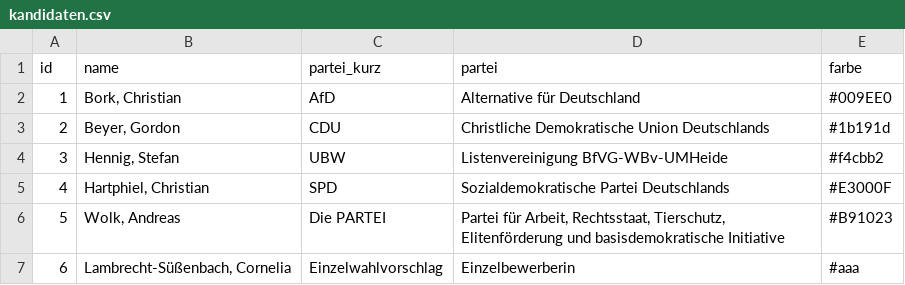
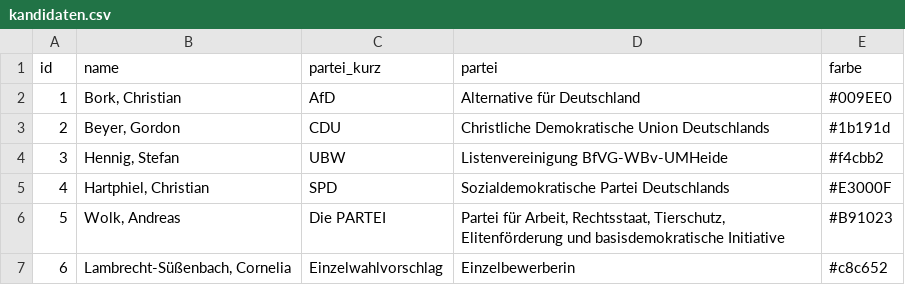
Before and after one commit to JoBerkner/templin_in_daten, a CSV file: projekte/dashboard_buergermeisterwahl/daten/kandidaten.csv, drawn as a sheet.

```diff
--- a/projekte/dashboard_buergermeisterwahl/daten/kandidaten.csv
+++ b/projekte/dashboard_buergermeisterwahl/daten/kandidaten.csv
@@ -6,2 +6,2 @@ id,name,partei_kurz,partei,farbe
 5,"Wolk, Andreas",Die PARTEI,"Partei für Arbeit, Rechtsstaat, Tierschutz, Elitenförderung und basisdemokratische Initiative",#B91023
-6,"Lambrecht-Süßenbach, Cornelia",Einzelwahlvorschlag,Einzelbewerberin,#aaa
+6,"Lambrecht-Süßenbach, Cornelia",Einzelwahlvorschlag,Einzelbewerberin,#c8c652
```
Also changed, not shown: projekte/dashboard_buergermeisterwahl/daten/wahlergebnisse.csv, 2 other files.
